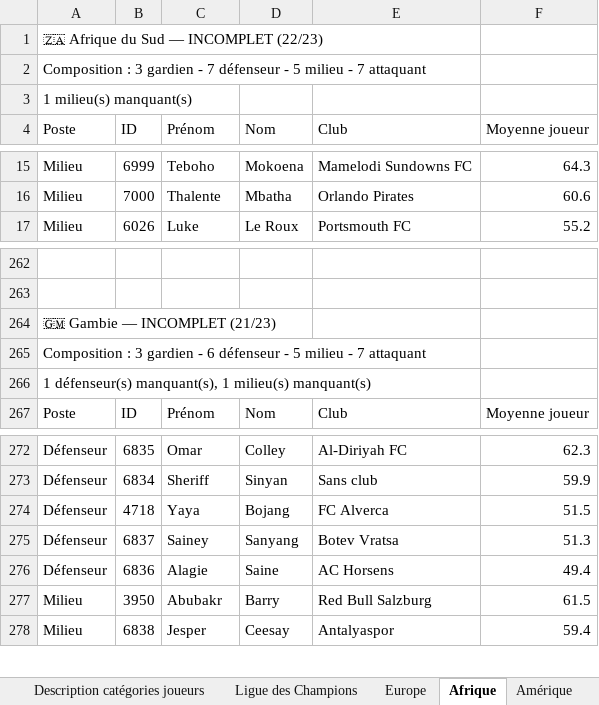
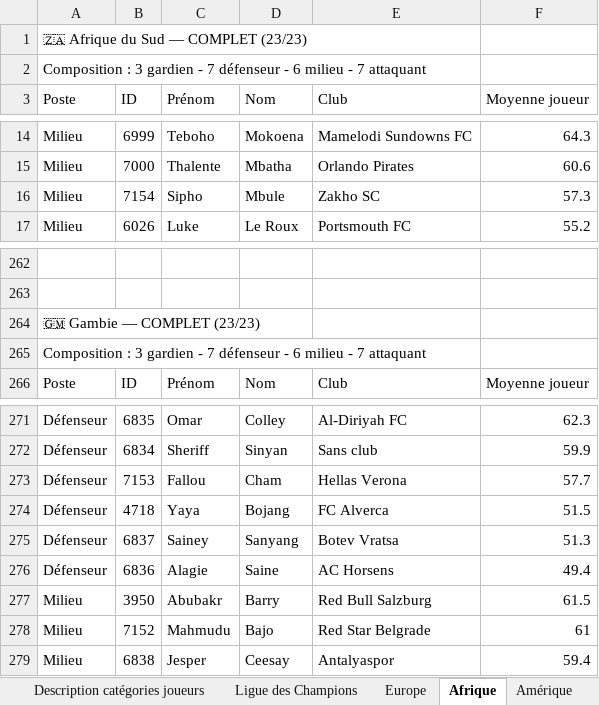
Before and after one commit to Ynnel713/Projet-foot, an Excel workbook: data/joueurs.xlsx, sheet Afrique, drawn as a sheet; only a part is shown, gaps mark what is left out; values as stored, in another font and other column widths than the file's, no borders; removed rows and columns are numbered as before the commit, all else as after; the diff names each change by its address in the sheet, - before the commit and + after, or states it on an @@ line.

```diff
--- a/data/joueurs.xlsx (sheet Afrique)
+++ b/data/joueurs.xlsx (sheet Afrique)
-A1: 🇿🇦 Afrique du Sud — INCOMPLET (22/23)
+A1: 🇿🇦 Afrique du Sud — COMPLET (23/23)
-A2: …défenseur - 5 milieu -…
+A2: …défenseur - 6 milieu -…
-row 3: 1 milieu(s) manquant(s)
+row 16: Milieu | 7154 | Sipho | Mbule | Zakho SC | 57.3
-A264: 🇬🇲 Gambie — INCOMPLET (21/23)
+A264: 🇬🇲 Gambie — COMPLET (23/23)
-A265: …gardien - 6 défenseur - 5 milieu -…
+A265: …gardien - 7 défenseur - 6 milieu -…
-row 266: 1 défenseur(s) manquant(s), 1 milieu(s) manquant(s)
+row 273: Défenseur | 7153 | Fallou | Cham | Hellas Verona | 57.7
+row 278: Milieu | 7152 | Mahmudu | Bajo | Red Star Belgrade | 61
```
Also changed, not shown: sheet Infos principales, sheet Océanie.
